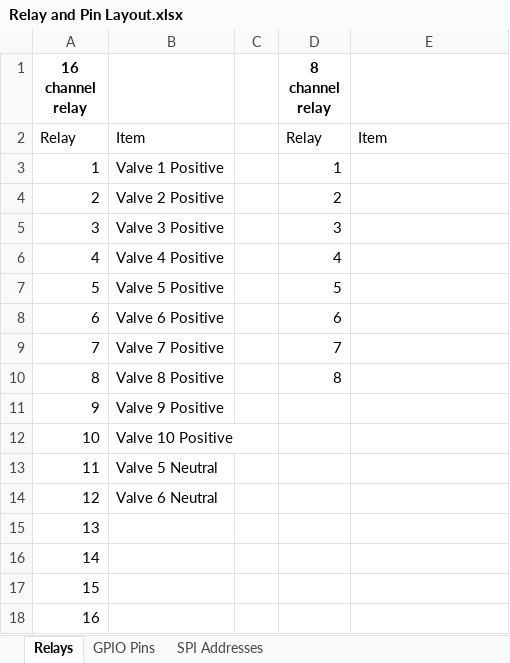
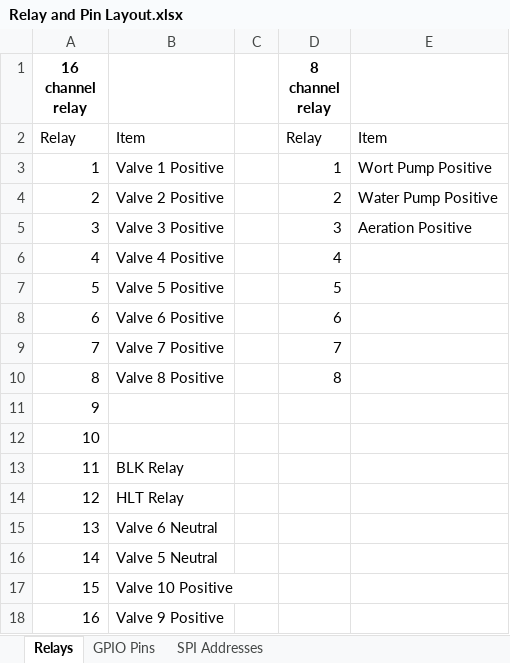
Before and after one commit to Bobstin/AutomatedBrewery, an Excel workbook: Relay and Pin Layout.xlsx, sheet Relays, drawn as a sheet; values as stored, in another font and other column widths than the file's, no borders; the diff names each change by its address in the sheet, - before the commit and + after, or states it on an @@ line.

Commit message:
Updates pinout

```diff
--- a/Relay and Pin Layout.xlsx (sheet Relays)
+++ b/Relay and Pin Layout.xlsx (sheet Relays)
-E3: (empty)
+E3: Wort Pump Positive
-E4: (empty)
+E4: Water Pump Positive
-E5: (empty)
+E5: Aeration Positive
-B11: Valve 9 Positive
+B11: (empty)
-B12: Valve 10 Positive
+B12: (empty)
-B13: Valve 5 Neutral
+B13: BLK Relay
-B14: Valve 6 Neutral
+B14: HLT Relay
-B15: (empty)
+B15: Valve 6 Neutral
-B16: (empty)
+B16: Valve 5 Neutral
-B17: (empty)
+B17: Valve 10 Positive
-B18: (empty)
+B18: Valve 9 Positive
```
Also changed, not shown: sheet GPIO Pins.
